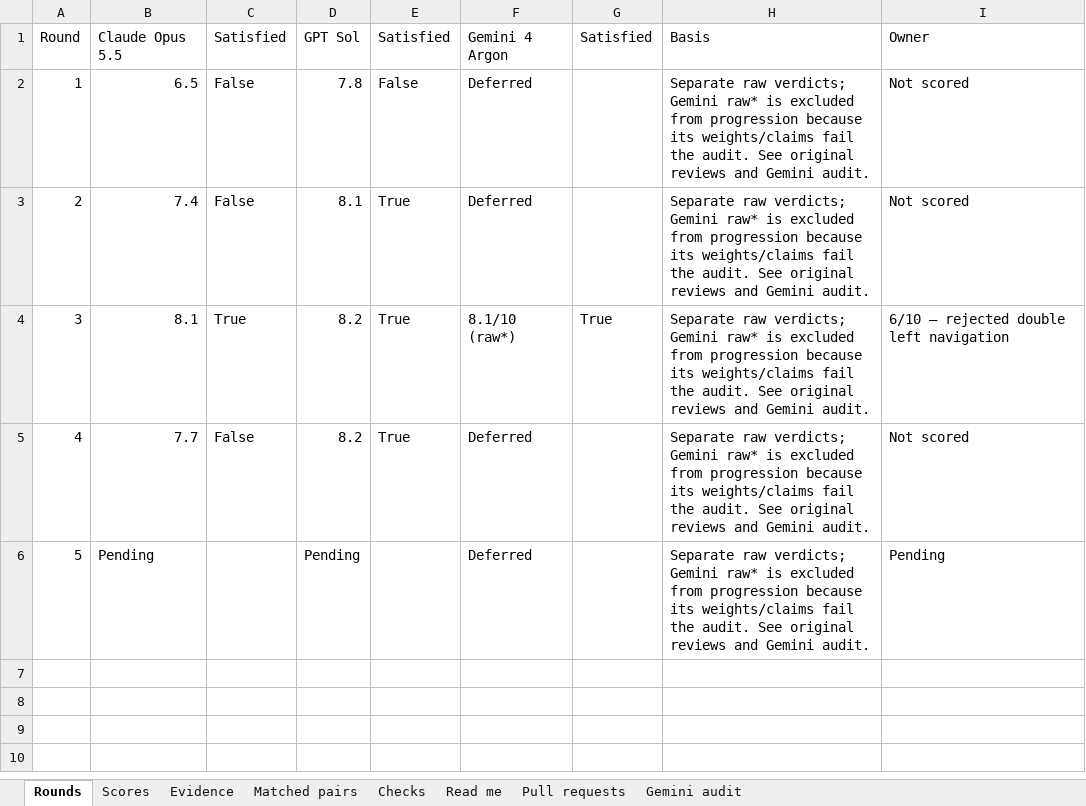
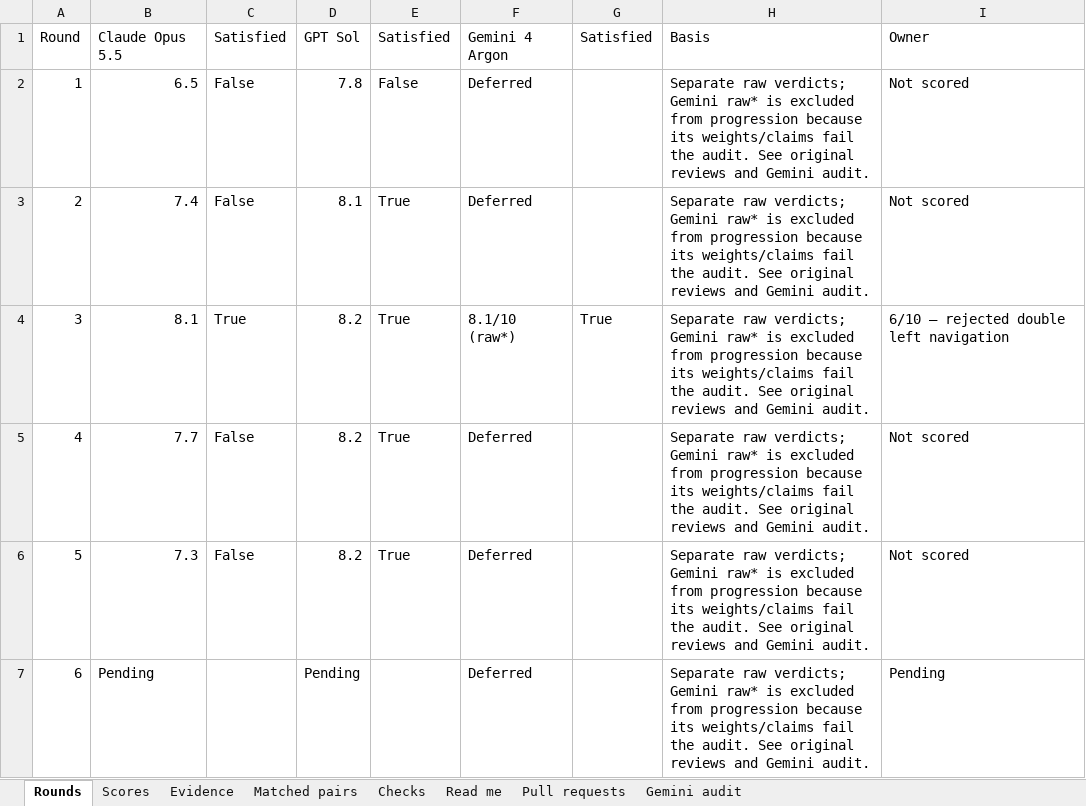
Before and after one commit to Busnes-app/KyNotes-server, an Excel workbook: docs/ui-notes-eight/KyNotes-Council.xlsx, sheet Rounds, drawn as a sheet; values as stored, in another font and other column widths than the file's, no borders; addresses are those after the commit; the diff names each change by its address in the sheet, - before the commit and + after, or states it on an @@ line.

```diff
--- a/docs/ui-notes-eight/KyNotes-Council.xlsx (sheet Rounds)
+++ b/docs/ui-notes-eight/KyNotes-Council.xlsx (sheet Rounds)
+row 6: 5 | 7.3 | False | 8.2 | True | Deferred |  | Separate raw verdicts; Gemini raw* is excluded from progression because its weights/claims fail the audit. See original reviews and Gemini audit. | Not scored
@@ column A renumbered from row 7 down @@
```
Also changed, not shown: sheet Scores, sheet Evidence, sheet Matched pairs, sheet Checks, sheet Read me, 52 other files.
